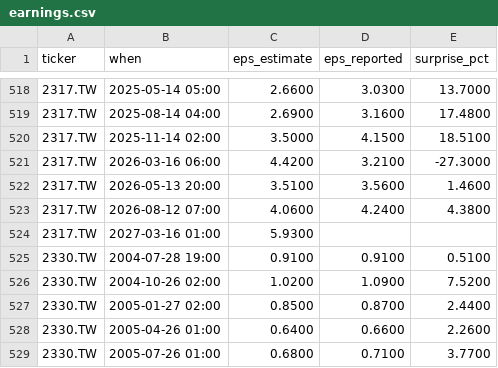
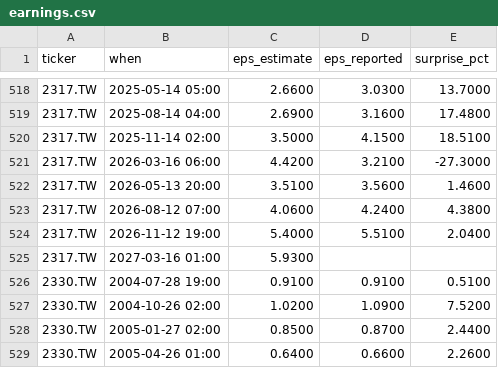
Before and after one commit to ebenezer61/ebenezer61.github.io, a CSV file: tools/stocks/cache/earnings.csv, drawn as a sheet; only a part is shown, gaps mark what is left out; the shorter side is filled out with more unchanged rows; the diff names each change by its address in the sheet, - before the commit and + after, or states it on an @@ line.

```diff
--- a/tools/stocks/cache/earnings.csv
+++ b/tools/stocks/cache/earnings.csv
+row 524: 2317.TW | 2026-11-12 19:00 | 5.4000 | 5.5100 | 2.0400
```
Also changed, not shown: 4 other files.
